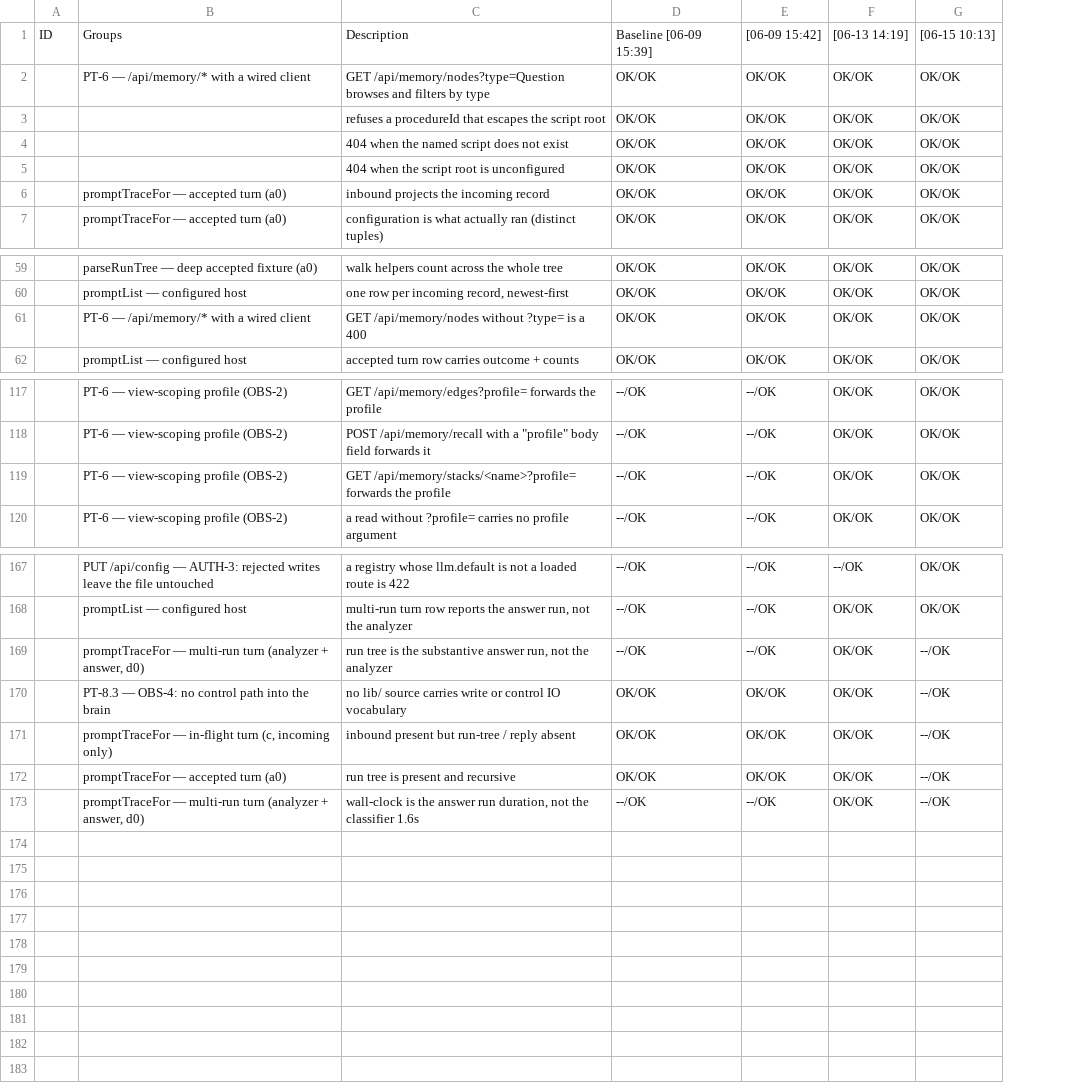
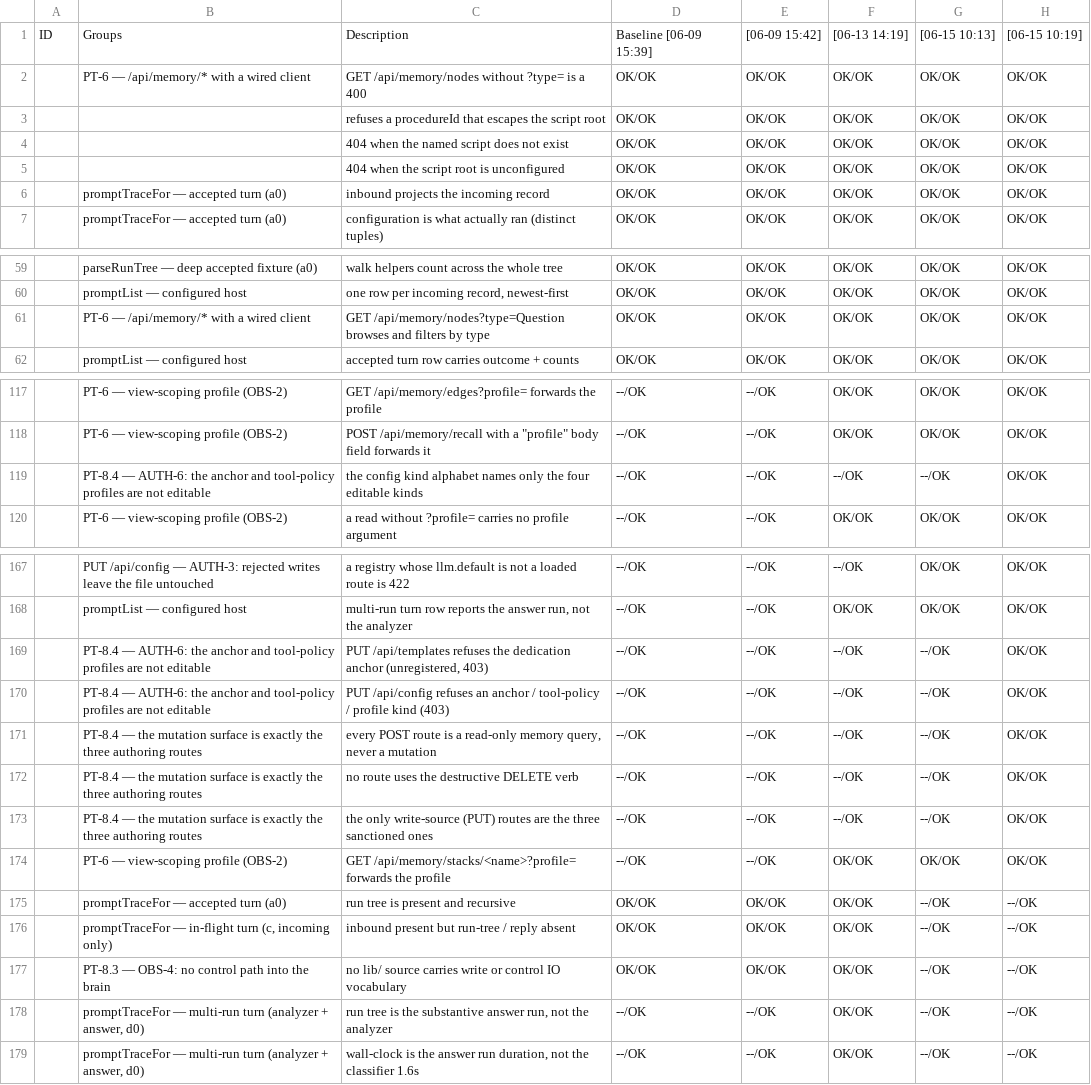
Before and after one commit to al-the-bear/tom_assistant, a CSV file: tom_brain_observatory/doc/baseline_0609_1539.csv, drawn as a sheet; only a part is shown, gaps mark what is left out; the diff names each change by its address in the sheet, - before the commit and + after, or states it on an @@ line.

```diff
--- a/tom_brain_observatory/doc/baseline_0609_1539.csv
+++ b/tom_brain_observatory/doc/baseline_0609_1539.csv
+column H, row 1: [06-15 10:19]; rows 3-7: all OK/OK; rows 59-60: OK/OK | OK/OK; row 62: OK/OK; rows 117-118: OK/OK | OK/OK; row 120: OK/OK; rows 167-168: OK/OK | OK/OK; rows 178-179: --/OK | --/OK
@@ row 61 moved to row 2: PT-6 — /api/memory/* with a wired client @@
@@ row 2 moved to row 61: PT-6 — /api/memory/* with a wired client @@
+row 119:  | PT-8.4 — AUTH-6: the anchor and tool-policy profiles are not editable | the config kind alphabet names only the four editable kinds | --/OK | --/OK | --/OK | --/OK | OK/OK
+row 169:  | PT-8.4 — AUTH-6: the anchor and tool-policy profiles are not editable | PUT /api/templates refuses the dedication anchor (unregistered, 403) | --/OK | --/OK | --/OK | --/OK | OK/OK
+row 170:  | PT-8.4 — AUTH-6: the anchor and tool-policy profiles are not editable | PUT /api/config refuses an anchor / tool-policy / profile kind (403) | --/OK | --/OK | --/OK | --/OK | OK/OK
+row 171:  | PT-8.4 — the mutation surface is exactly the three authoring routes | every POST route is a read-only memory query, never a mutation | --/OK | --/OK | --/OK | --/OK | OK/OK
+row 172:  | PT-8.4 — the mutation surface is exactly the three authoring routes | no route uses the destructive DELETE verb | --/OK | --/OK | --/OK | --/OK | OK/OK
+row 173:  | PT-8.4 — the mutation surface is exactly the three authoring routes | the only write-source (PUT) routes are the three sanctioned ones | --/OK | --/OK | --/OK | --/OK | OK/OK
@@ row 119 moved to row 174: PT-6 — view-scoping profile (OBS-2) @@
@@ row 172 moved to row 175: promptTraceFor — accepted turn (a0) @@
@@ row 171 moved to row 176: promptTraceFor — in-flight turn (c, inco… @@
@@ row 170 moved to row 177: PT-8.3 — OBS-4: no control path into the… @@
```
Also changed, not shown: 4 other files.
